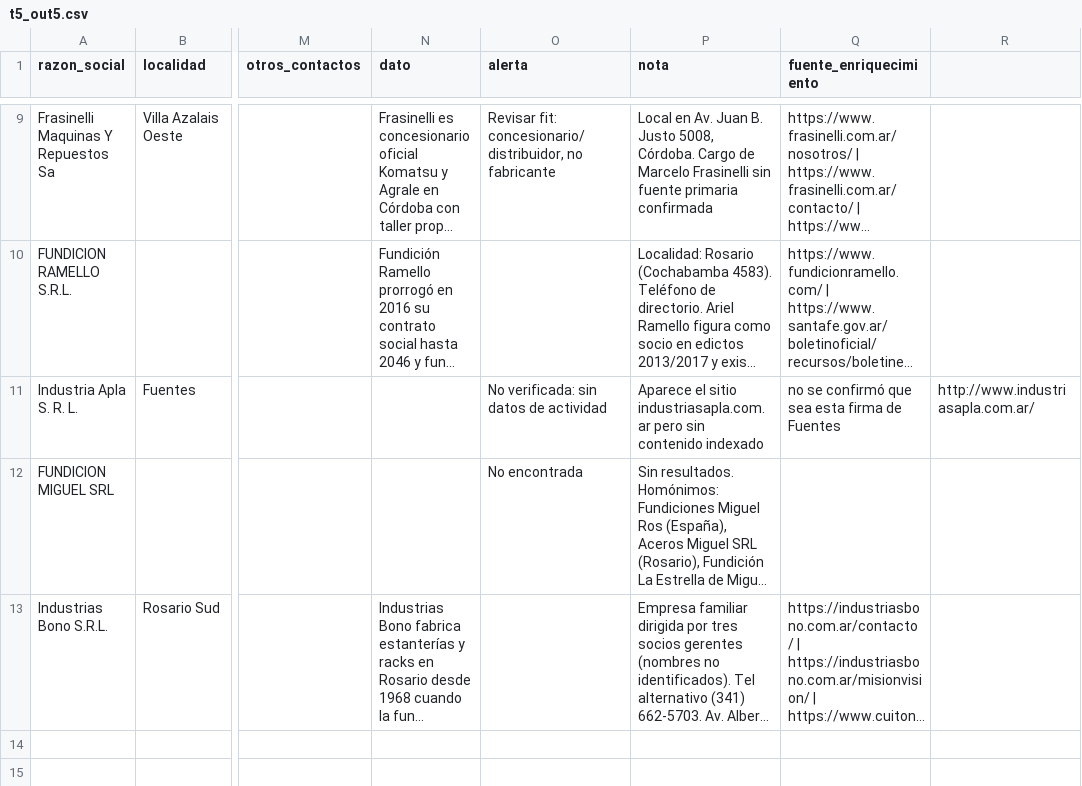
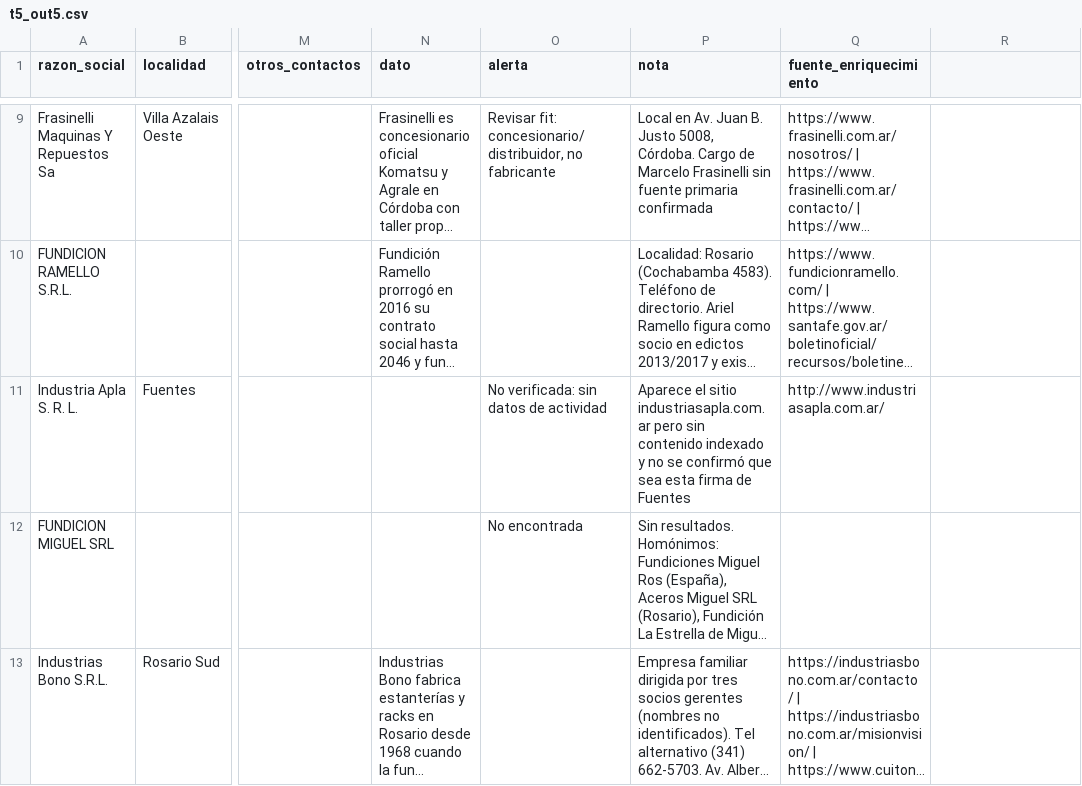
Before and after one commit to frandaok9-sys/Clientes, a CSV file: investigacion/tandas/t5_out5.csv, drawn as a sheet; only a part is shown, gaps mark what is left out; long unchanged cells end in …; the diff names each change by its address in the sheet, - before the commit and + after, or states it on an @@ line.

```diff
--- a/investigacion/tandas/t5_out5.csv
+++ b/investigacion/tandas/t5_out5.csv
-P11 (nota): …contenido indexado
+P11 (nota): …contenido indexado y no se confirmó que sea esta firma de Fuentes
-Q11 (fuente_enriquecimiento): no se confirmó que sea esta firma de Fuentes
+Q11 (fuente_enriquecimiento): http://www.industriasapla.com.ar/
-R11: http://www.industriasapla.com.ar/
+R11: (empty)
```
Also changed, not shown: 1 other file.
